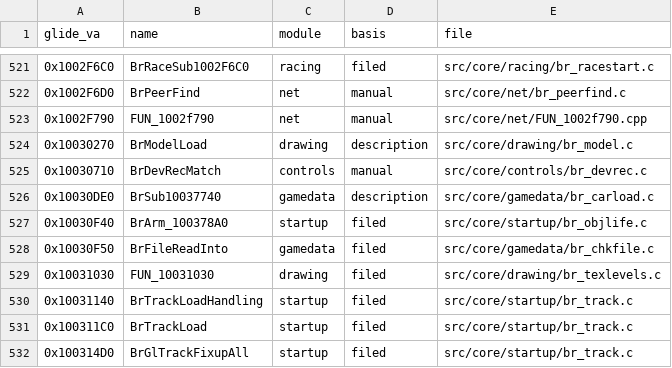
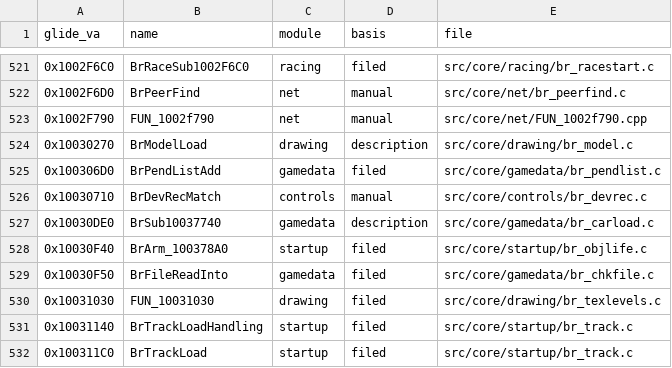
Before and after one commit to Link4Electronics/brally, a CSV file: config/filing.csv, drawn as a sheet; only a part is shown, gaps mark what is left out; the shorter side is filled out with more unchanged rows.

Commit message:
0x100306D0 BrPendListAdd byte-exact (T3 -> T4): it returns a value -- the slot it filled, or the new count once the list is full -- which is what keeps the count in eax and the context pointer in ecx; prototype and the Mac port's variant return int to match

```diff
--- a/config/filing.csv
+++ b/config/filing.csv
@@ -524,2 +524,3 @@ glide_va,name,module,basis,file
 0x10030270,BrModelLoad,drawing,description,src/core/drawing/br_model.c
+0x100306D0,BrPendListAdd,gamedata,filed,src/core/gamedata/br_pendlist.c
 0x10030710,BrDevRecMatch,controls,manual,src/core/controls/br_devrec.c
```
Also changed, not shown: 3 other files.
